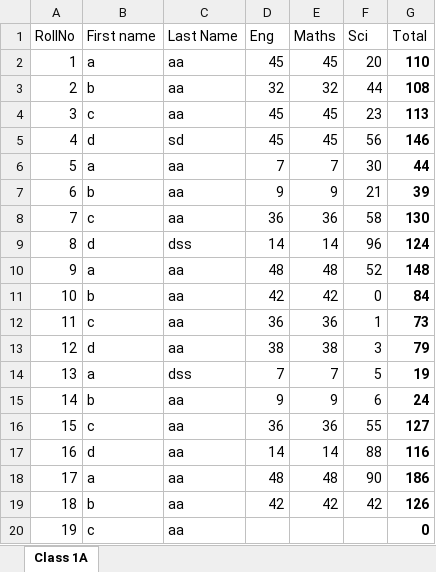
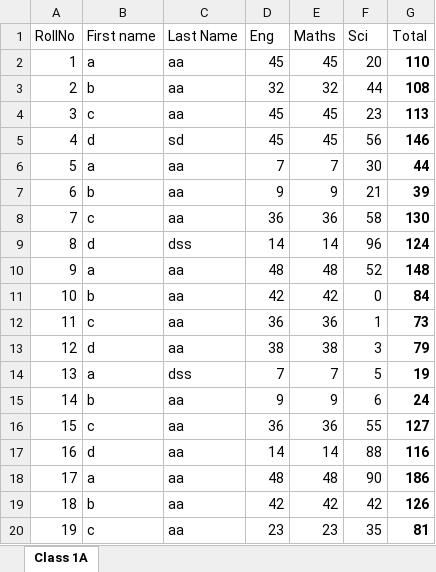
Before and after one commit to aruntomar/myshala, an Excel workbook: Std1A.xlsx, sheet Class 1A, drawn as a sheet; values as stored, in another font and other column widths than the file's, no borders; the diff names each change by its address in the sheet, - before the commit and + after, or states it on an @@ line.

Commit message:
add data to last 3 cells in the file

```diff
--- a/Std1A.xlsx (sheet Class 1A)
+++ b/Std1A.xlsx (sheet Class 1A)
-D20 (Eng): (empty)
+D20 (Eng): 23
-E20 (Maths): (empty)
+E20 (Maths): 23
-F20 (Sci): (empty)
+F20 (Sci): 35
-G20 (Total): 0
+G20 (Total): 81
```
